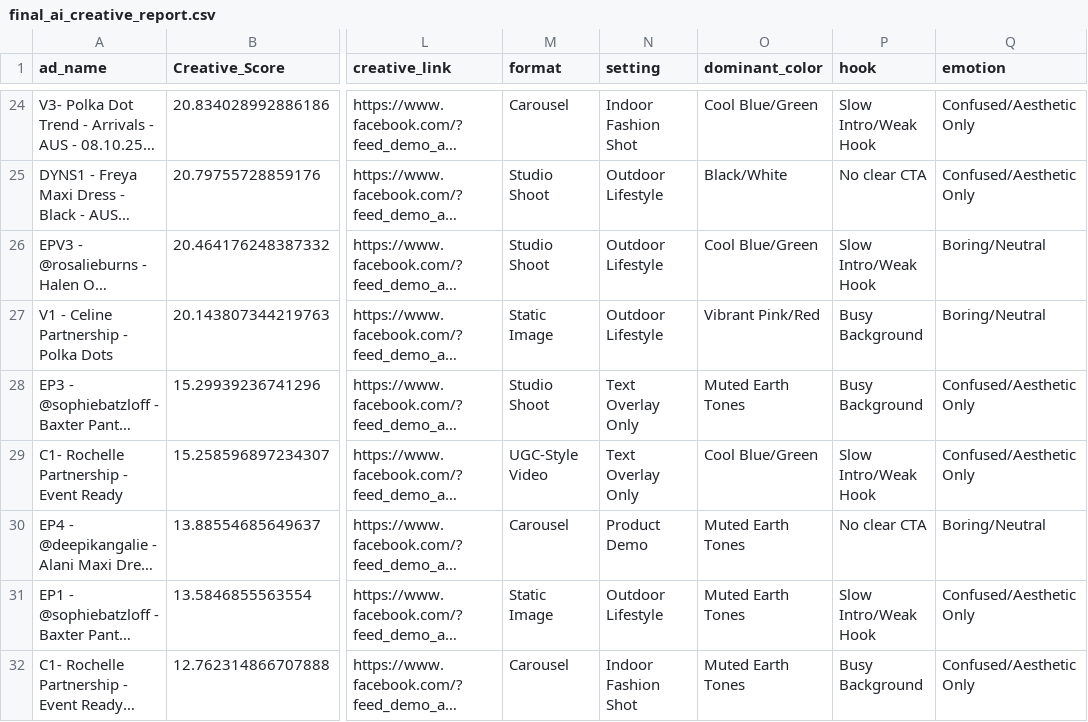
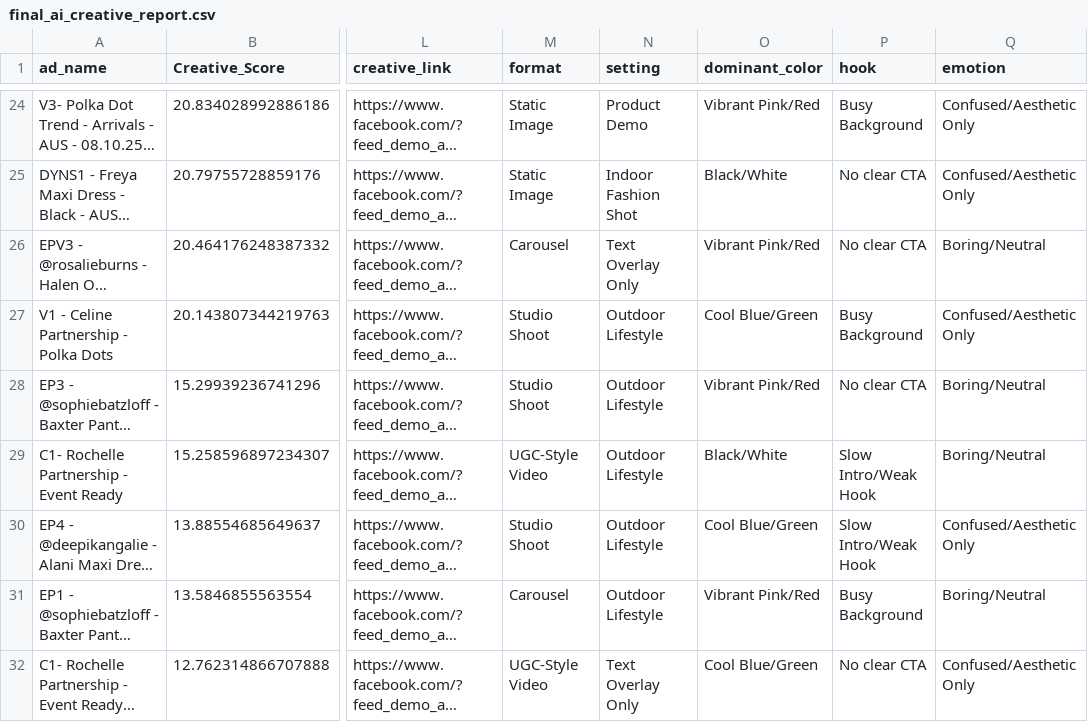
Before and after one commit to AJD84/creative-analysis-project, a CSV file: final_ai_creative_report.csv, drawn as a sheet; only a part is shown, gaps mark what is left out; long unchanged cells end in …; the diff covers the shown part only; the diff names each change by its address in the sheet, - before the commit and + after, or states it on an @@ line.

```diff
--- a/final_ai_creative_report.csv
+++ b/final_ai_creative_report.csv
-M24 (format): Carousel
+M24 (format): Static Image
-N24 (setting): Indoor Fashion Shot
+N24 (setting): Product Demo
-O24 (dominant_color): Cool Blue/Green
+O24 (dominant_color): Vibrant Pink/Red
-P24 (hook): Slow Intro/Weak Hook
+P24 (hook): Busy Background
-M25 (format): Studio Shoot
+M25 (format): Static Image
-N25 (setting): Outdoor Lifestyle
+N25 (setting): Indoor Fashion Shot
-M26 (format): Studio Shoot
+M26 (format): Carousel
-N26 (setting): Outdoor Lifestyle
+N26 (setting): Text Overlay Only
-O26 (dominant_color): Cool Blue/Green
+O26 (dominant_color): Vibrant Pink/Red
-P26 (hook): Slow Intro/Weak Hook
+P26 (hook): No clear CTA
-M27 (format): Static Image
+M27 (format): Studio Shoot
-O27 (dominant_color): Vibrant Pink/Red
+O27 (dominant_color): Cool Blue/Green
-Q27 (emotion): Boring/Neutral
+Q27 (emotion): Confused/Aesthetic Only
-N28:N29 (setting): Text Overlay Only
+N28:N29 (setting): Outdoor Lifestyle
-O28 (dominant_color): Muted Earth Tones
+O28 (dominant_color): Vibrant Pink/Red
-P28 (hook): Busy Background
+P28 (hook): No clear CTA
-Q28:Q29 (emotion): Confused/Aesthetic Only
+Q28:Q29 (emotion): Boring/Neutral
-O29 (dominant_color): Cool Blue/Green
+O29 (dominant_color): Black/White
-M30 (format): Carousel
+M30 (format): Studio Shoot
-N30 (setting): Product Demo
+N30 (setting): Outdoor Lifestyle
-O30 (dominant_color): Muted Earth Tones
+O30 (dominant_color): Cool Blue/Green
-P30 (hook): No clear CTA
+P30 (hook): Slow Intro/Weak Hook
-Q30 (emotion): Boring/Neutral
+Q30 (emotion): Confused/Aesthetic Only
-M31 (format): Static Image
+M31 (format): Carousel
-O31 (dominant_color): Muted Earth Tones
+O31 (dominant_color): Vibrant Pink/Red
-P31 (hook): Slow Intro/Weak Hook
+P31 (hook): Busy Background
-Q31 (emotion): Confused/Aesthetic Only
+Q31 (emotion): Boring/Neutral
-M32 (format): Carousel
+M32 (format): UGC-Style Video
-N32 (setting): Indoor Fashion Shot
+N32 (setting): Text Overlay Only
-O32 (dominant_color): Muted Earth Tones
+O32 (dominant_color): Cool Blue/Green
-P32 (hook): Busy Background
+P32 (hook): No clear CTA
```
Also changed, not shown: 82 edited cells elsewhere in this file, 2 other files.
